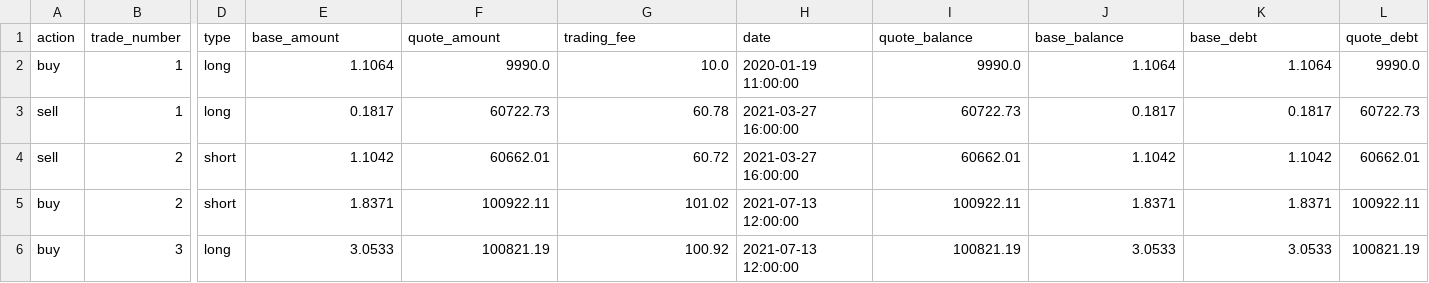
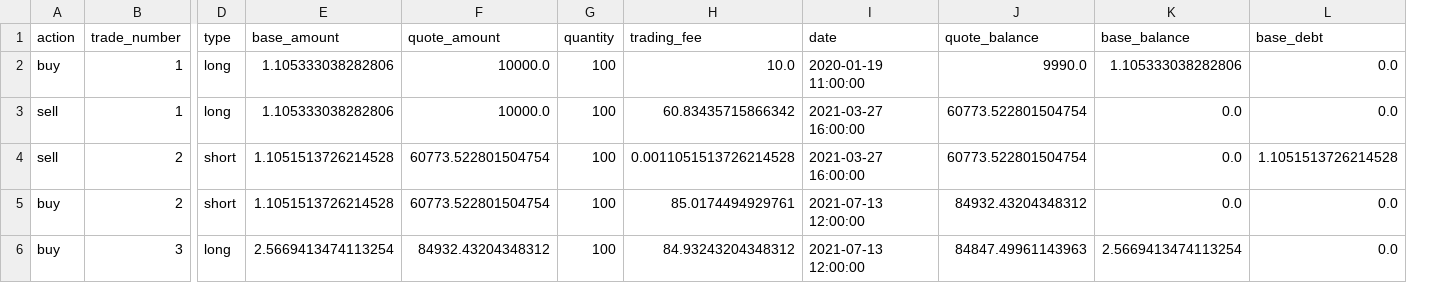
Before and after one commit to MatusKuma/Bakalarska_praca_Kuma, a CSV file: stats/rsi_sma_indicator_alg_altime.csv, drawn as a sheet; only a part is shown, gaps mark what is left out; removed rows and columns are numbered as before the commit, all else as after; the diff covers the shown part only; the diff names each change by its address in the sheet, - before the commit and + after, or states it on an @@ line.

```diff
--- a/stats/rsi_sma_indicator_alg_altime.csv
+++ b/stats/rsi_sma_indicator_alg_altime.csv
+column G (quantity), rows 2-6: all 100
-column L (quote_debt), rows 2-6: 9990.0 | 60722.73 | 60662.01 | 100922.11 | 100821.19
-E2 (base_amount): 1.1064
+E2 (base_amount): 1.105333038282806
-F2 (quote_amount): 9990.0
+F2 (quote_amount): 10000.0
-K2 (base_balance): 1.1064
+K2 (base_balance): 1.105333038282806
-L2 (base_debt): 1.1064
+L2 (base_debt): 0.0
-E3 (base_amount): 0.1817
+E3 (base_amount): 1.105333038282806
-F3 (quote_amount): 60722.73
+F3 (quote_amount): 10000.0
-H3 (trading_fee): 60.78
+H3 (trading_fee): 60.83435715866342
-J3 (quote_balance): 60722.73
+J3 (quote_balance): 60773.522801504754
-K3 (base_balance): 0.1817
+K3 (base_balance): 0.0
-L3 (base_debt): 0.1817
+L3 (base_debt): 0.0
-E4 (base_amount): 1.1042
+E4 (base_amount): 1.1051513726214528
-F4 (quote_amount): 60662.01
+F4 (quote_amount): 60773.522801504754
-H4 (trading_fee): 60.72
+H4 (trading_fee): 0.0011051513726214528
-J4 (quote_balance): 60662.01
+J4 (quote_balance): 60773.522801504754
-K4 (base_balance): 1.1042
+K4 (base_balance): 0.0
-L4 (base_debt): 1.1042
+L4 (base_debt): 1.1051513726214528
-E5 (base_amount): 1.8371
+E5 (base_amount): 1.1051513726214528
-F5 (quote_amount): 100922.11
+F5 (quote_amount): 60773.522801504754
-H5 (trading_fee): 101.02
+H5 (trading_fee): 85.0174494929761
-J5 (quote_balance): 100922.11
+J5 (quote_balance): 84932.43204348312
-K5 (base_balance): 1.8371
+K5 (base_balance): 0.0
-L5 (base_debt): 1.8371
+L5 (base_debt): 0.0
-E6 (base_amount): 3.0533
+E6 (base_amount): 2.5669413474113254
-F6 (quote_amount): 100821.19
+F6 (quote_amount): 84932.43204348312
-H6 (trading_fee): 100.92
+H6 (trading_fee): 84.93243204348312
-J6 (quote_balance): 100821.19
+J6 (quote_balance): 84847.49961143963
-K6 (base_balance): 3.0533
+K6 (base_balance): 2.5669413474113254
-L6 (base_debt): 3.0533
+L6 (base_debt): 0.0
```
Also changed, not shown: 24 edited cells elsewhere in this file, stats/alltime_target.csv, stats/rsi_indicator_alg_bear.csv, 29 other files.
